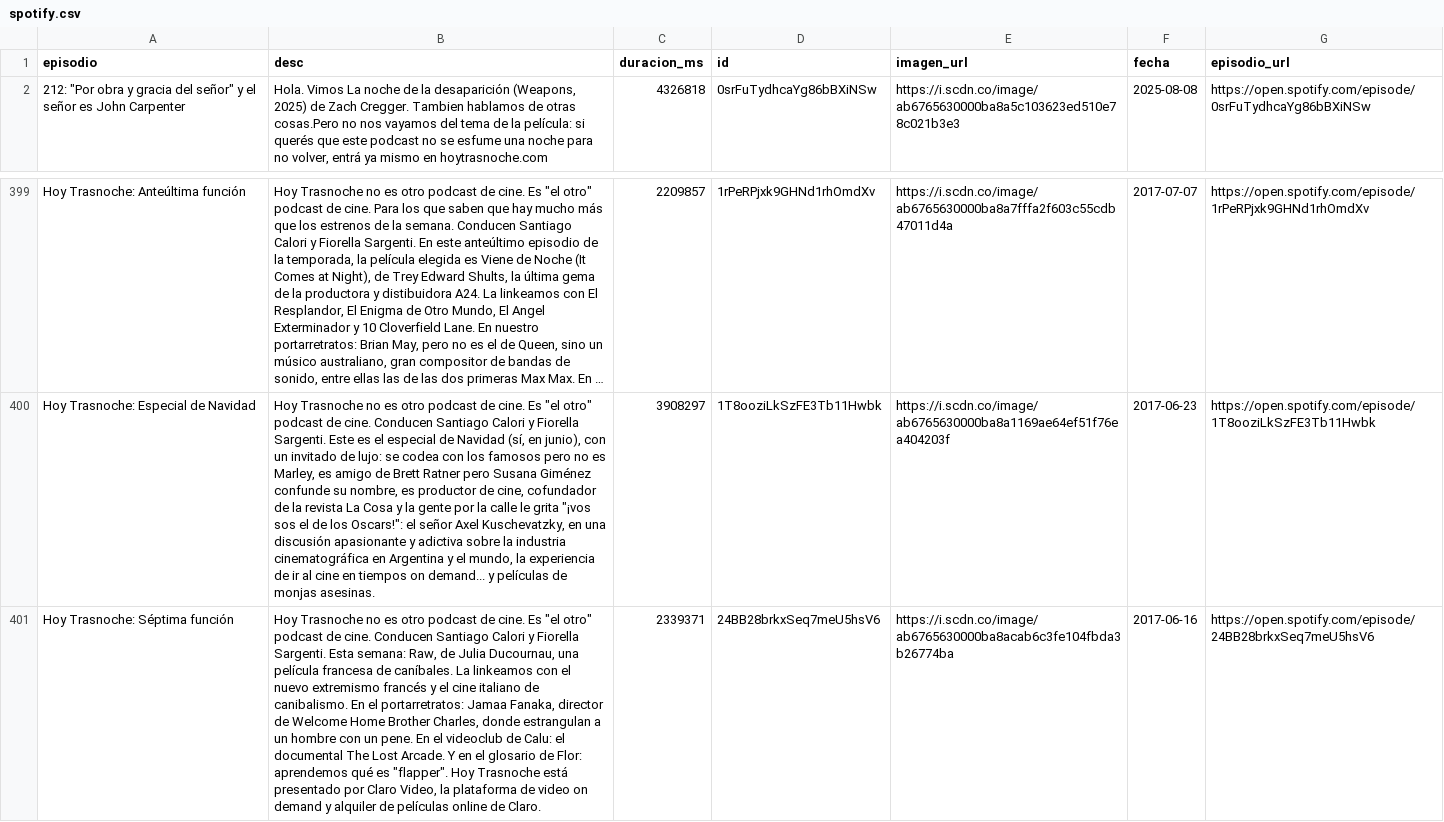
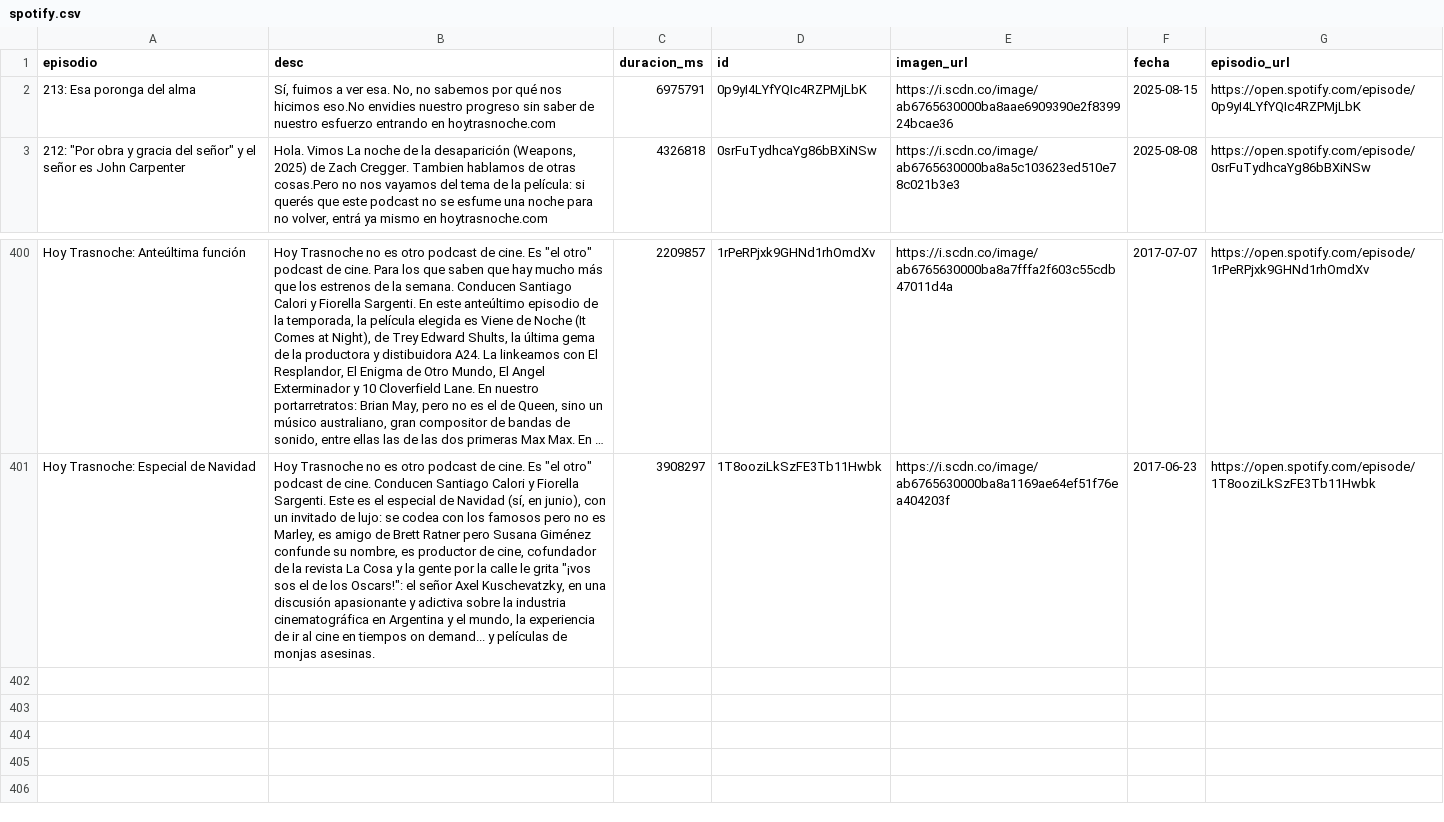
Before and after one commit to vhgauto/ht.buscador, a CSV file: datos/spotify.csv, drawn as a sheet; only a part is shown, gaps mark what is left out; long unchanged cells end in …; removed rows and columns are numbered as before the commit, all else as after; the diff names each change by its address in the sheet, - before the commit and + after, or states it on an @@ line.

```diff
--- a/datos/spotify.csv
+++ b/datos/spotify.csv
+row 2: 213: Esa poronga del alma | Sí, fuimos a ver esa. No, no sabemos por qué nos hicimos eso.No envidies nuestro progreso sin saber de nuestro esfuerzo entrando en hoytrasnoche.com | 6975791 | 0p9yI4LYfYQIc4RZPMjLbK | https://i.scdn.co/image/ab6765630000ba8aae6909390e2f839924bcae36 | 2025-08-15 | https://open.spotify.com/episode/0p9yI4LYfYQIc4RZPMjLbK
-row 401: Hoy Trasnoche: Séptima función | Hoy Trasnoche no es otro podcast de cine. Es "el otro" podcast de cine. Conducen Santiago Calori y Fiorella Sargenti. Esta semana: Raw, de Julia Ducournau, una película francesa de caníbales. La linkeamos con el nuevo extremismo francés y el cine italiano de canibalismo. En el portarretratos: Jamaa Fanaka, director de Welcome Home Brother Charles, donde estrangulan a un hombre con un pene. En el videoclub de Calu: el documental The Lost Arcade. Y en el glosario de Flor: aprendemos qué es "flapper". Hoy Trasnoche está presentado por Claro Video, la plataforma de video on demand y alquiler de películas online de Claro. | 2339371 | 24BB28brkxSeq7meU5hsV6 | https://i.scdn.co/image/ab6765630000ba8acab6c3fe104fbda3b26774ba | 2017-06-16 | https://open.spotify.com/episode/24BB28brkxSeq7meU5hsV6
```
Also changed, not shown: datos/datos.csv, 1 other file.
